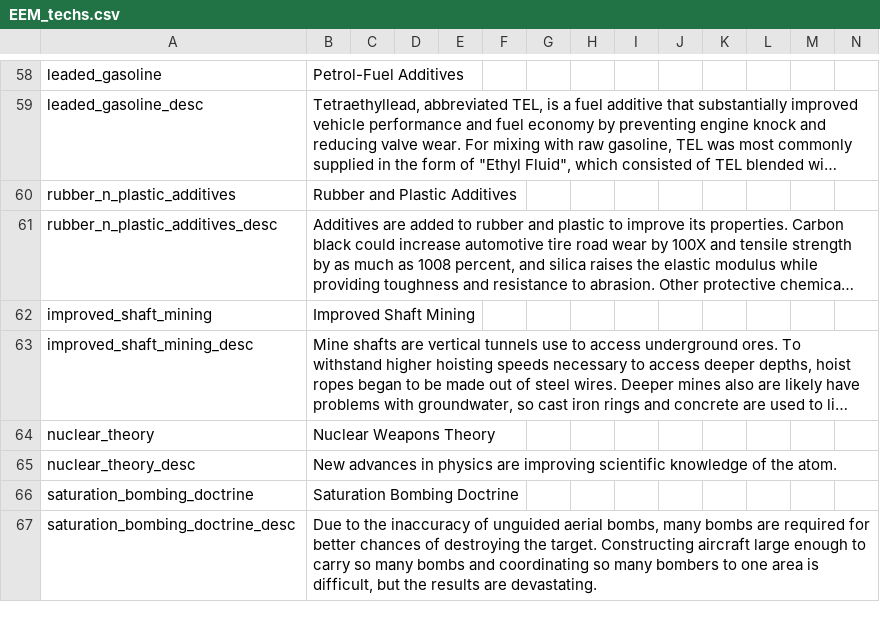
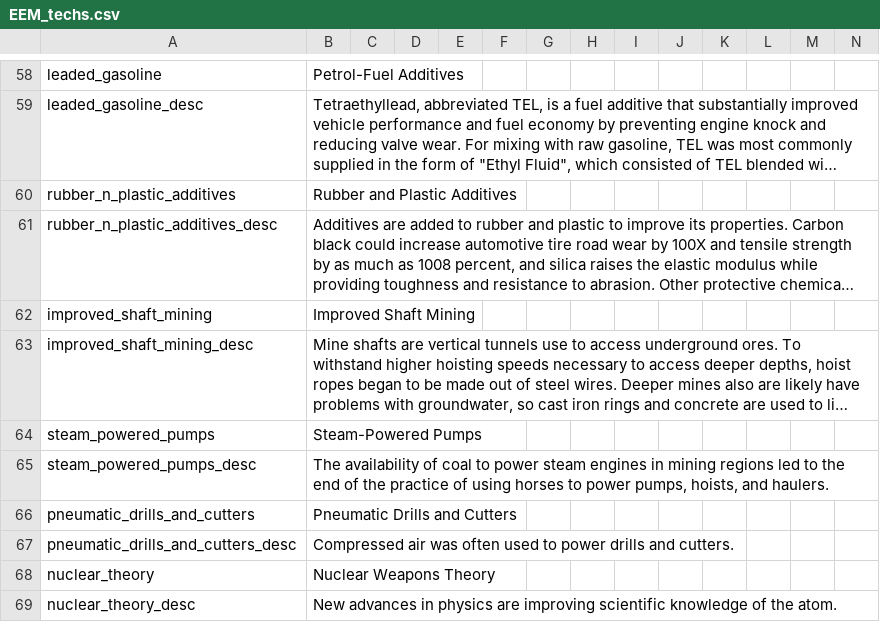
Before and after one commit to ujtcelvn/Ending_Extension_Mod, a CSV file: EEM/localisation/EEM_techs.csv, drawn as a sheet; only a part is shown, gaps mark what is left out; the shorter side is filled out with more unchanged rows; long unchanged cells end in …; the diff names each change by its address in the sheet, - before the commit and + after, or states it on an @@ line.

```diff
--- a/EEM/localisation/EEM_techs.csv
+++ b/EEM/localisation/EEM_techs.csv
+row 64: steam_powered_pumps | Steam-Powered Pumps
+row 65: steam_powered_pumps_desc | The availability of coal to power steam engines in mining regions led to the end of the practice of using horses to power pumps, hoists, and haulers.
+row 66: pneumatic_drills_and_cutters | Pneumatic Drills and Cutters
+row 67: pneumatic_drills_and_cutters_desc | Compressed air was often used to power drills and cutters.
```
Also changed, not shown: EEM/localisation/EEM_events.csv, EEM/localisation/EEM_modifiers.csv, 9 other files.
